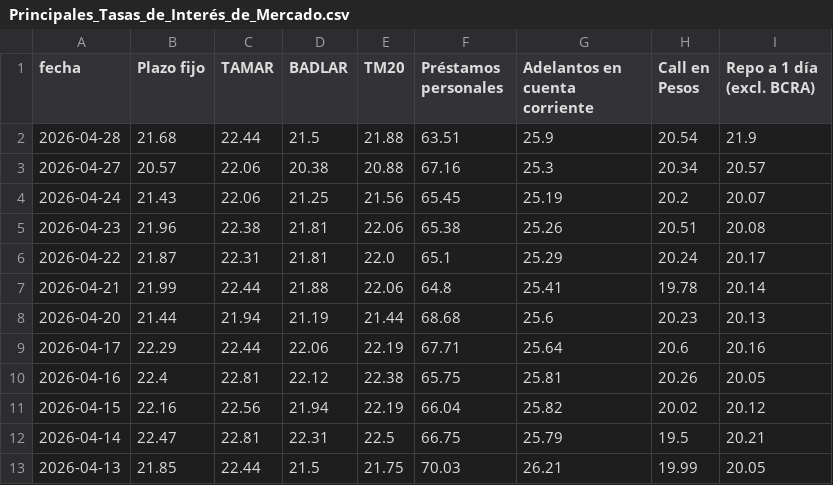
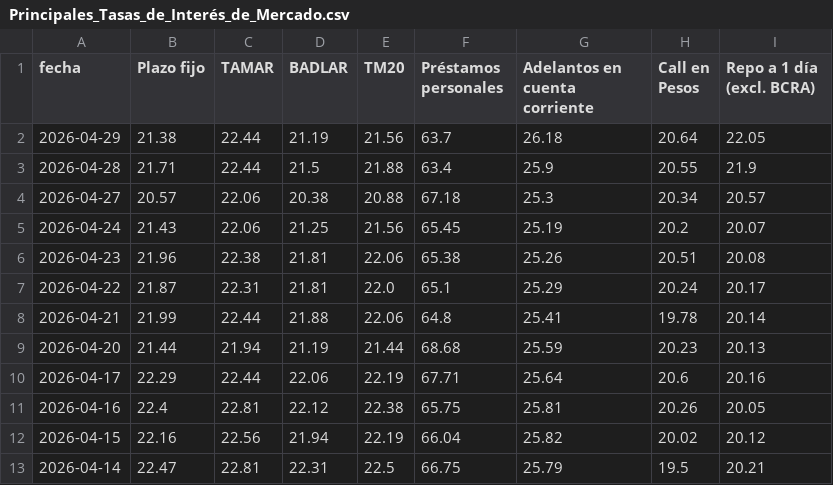
Before and after one commit to jesusrobles824/Proyectos-BI, a CSV file: Automatización de Datos/Principales_Tasas_de_Interés_de_Mercado.csv, drawn as a sheet; only a part is shown; the shorter side is filled out with more unchanged rows.

```diff
--- a/Automatización de Datos/Principales_Tasas_de_Interés_de_Mercado.csv
+++ b/Automatización de Datos/Principales_Tasas_de_Interés_de_Mercado.csv
@@ -1,4 +1,5 @@
 fecha,Plazo fijo,TAMAR,BADLAR,TM20,Préstamos personales,Adelantos en cuenta corriente,Call en Pesos,Repo a 1 día (excl. BCRA)
-2026-04-28,21.68,22.44,21.5,21.88,63.51,25.9,20.54,21.9
-2026-04-27,20.57,22.06,20.38,20.88,67.16,25.3,20.34,20.57
+2026-04-29,21.38,22.44,21.19,21.56,63.7,26.18,20.64,22.05
+2026-04-28,21.71,22.44,21.5,21.88,63.4,25.9,20.55,21.9
+2026-04-27,20.57,22.06,20.38,20.88,67.18,25.3,20.34,20.57
 2026-04-24,21.43,22.06,21.25,21.56,65.45,25.19,20.2,20.07
@@ -7,3 +8,3 @@ fecha,Plazo fijo,TAMAR,BADLAR,TM20,Préstamos personales,Adelantos en cuenta cor
 2026-04-21,21.99,22.44,21.88,22.06,64.8,25.41,19.78,20.14
-2026-04-20,21.44,21.94,21.19,21.44,68.68,25.6,20.23,20.13
+2026-04-20,21.44,21.94,21.19,21.44,68.68,25.59,20.23,20.13
 2026-04-17,22.29,22.44,22.06,22.19,67.71,25.64,20.6,20.16
```
Also changed, not shown: Automatización de Datos/ADRs_Precios.csv, Automatización de Datos/ADRs_variacion_porcentual_diaria.csv, 7 other files.
